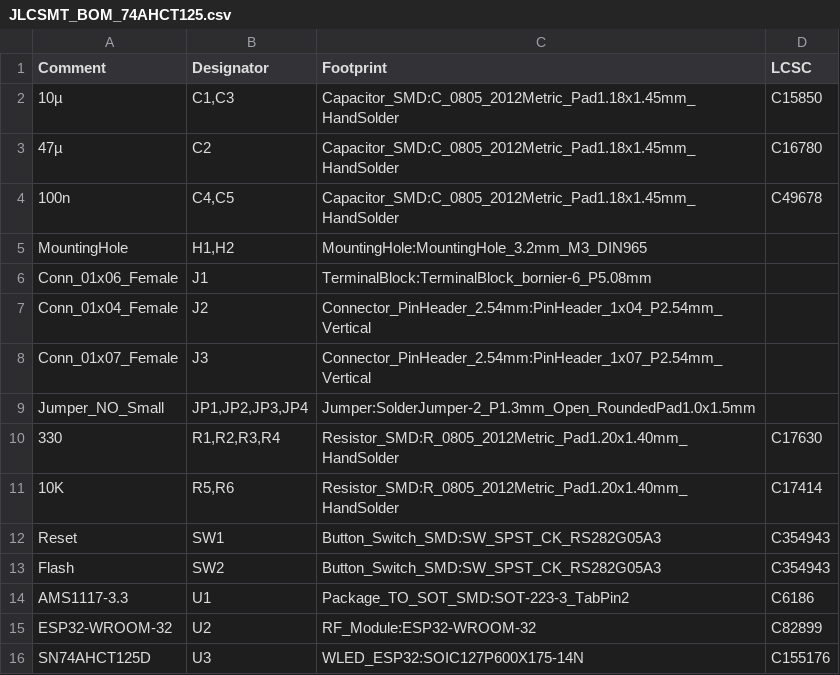
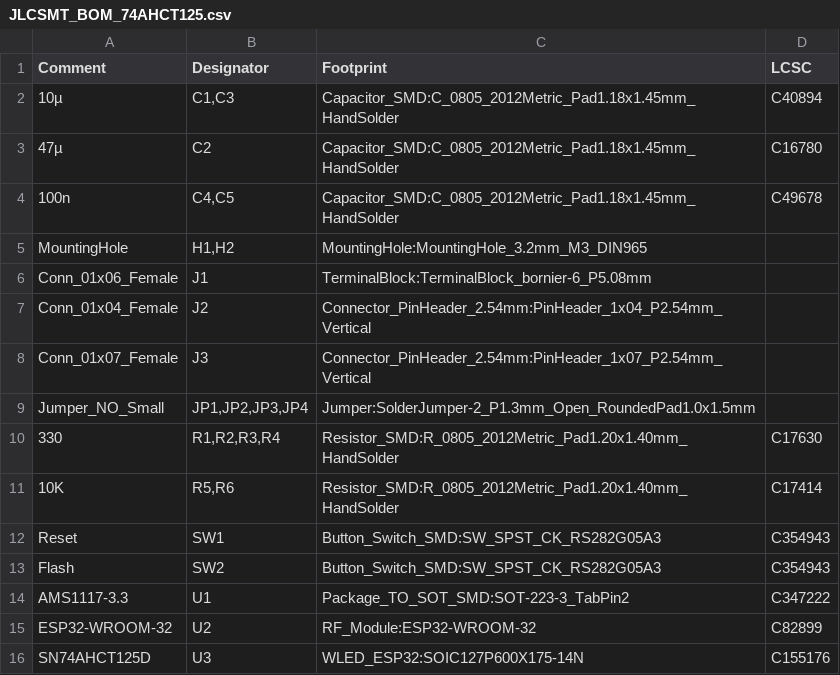
Before and after one commit to dylan09/WLED_Controller_Public, a CSV file: Gerber/JLCSMT_BOM_74AHCT125.csv, drawn as a sheet.

Commit message:
Update JLCSMT_BOM_74AHCT125.csv
- replace out of stock components

```diff
--- a/Gerber/JLCSMT_BOM_74AHCT125.csv
+++ b/Gerber/JLCSMT_BOM_74AHCT125.csv
@@ -1,3 +1,3 @@
 Comment,Designator,Footprint,LCSC
-"10µ","C1,C3","Capacitor_SMD:C_0805_2012Metric_Pad1.18x1.45mm_HandSolder","C15850"
+"10µ","C1,C3","Capacitor_SMD:C_0805_2012Metric_Pad1.18x1.45mm_HandSolder","C40894"
 "47µ","C2","Capacitor_SMD:C_0805_2012Metric_Pad1.18x1.45mm_HandSolder","C16780"
@@ -13,3 +13,3 @@ Comment,Designator,Footprint,LCSC
 "Flash","SW2","Button_Switch_SMD:SW_SPST_CK_RS282G05A3","C354943"
-"AMS1117-3.3","U1","Package_TO_SOT_SMD:SOT-223-3_TabPin2","C6186"
+"AMS1117-3.3","U1","Package_TO_SOT_SMD:SOT-223-3_TabPin2","C347222"
 "ESP32-WROOM-32","U2","RF_Module:ESP32-WROOM-32","C82899"
```
